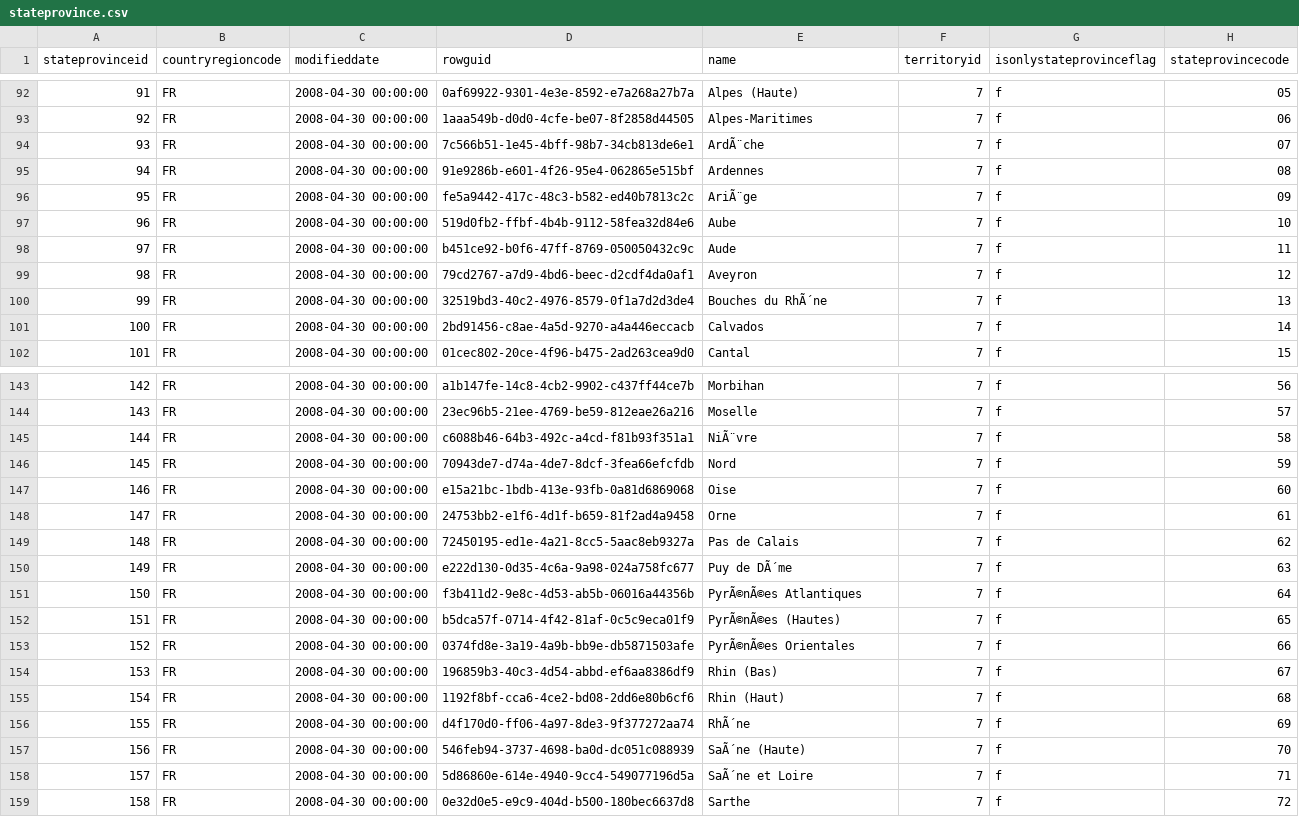
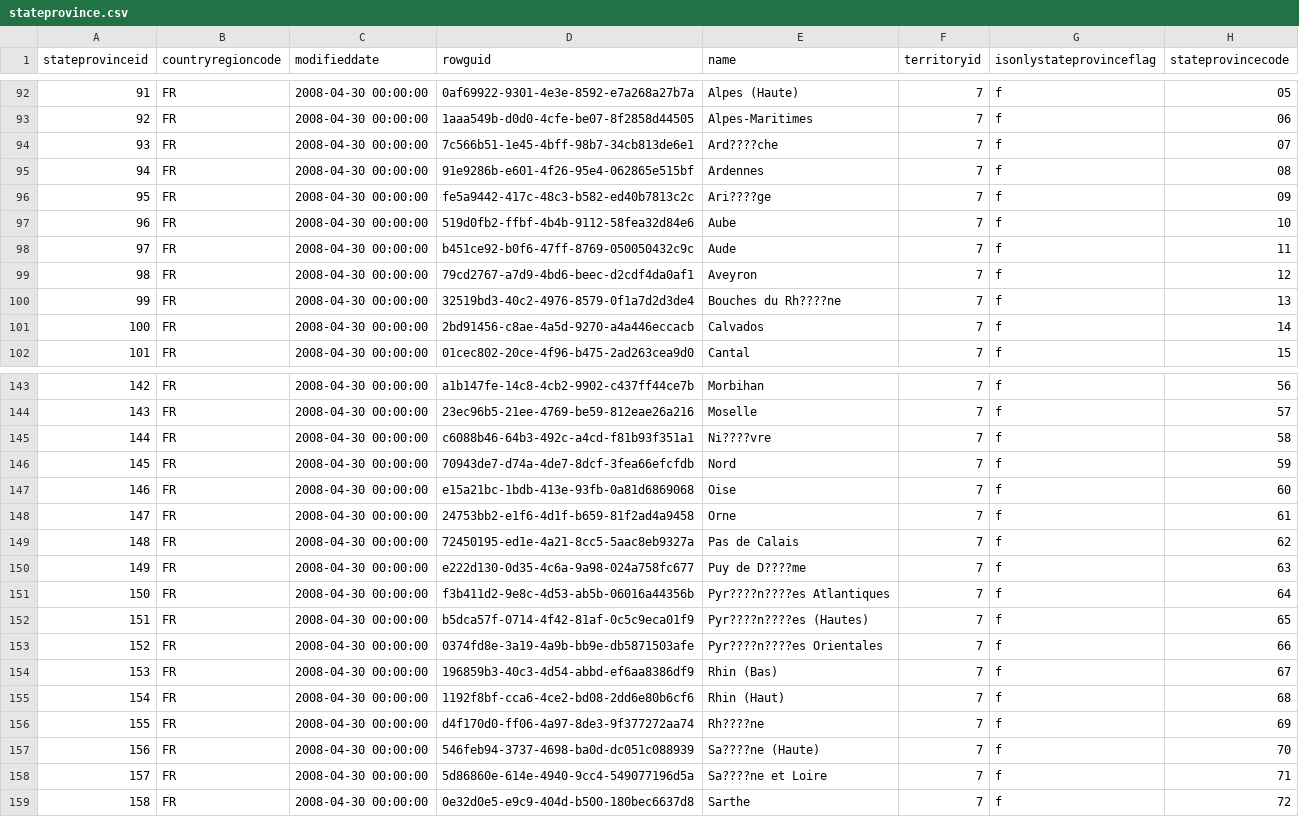
Before and after one commit to natetongwong/dbt-dimensional-modelling, a CSV file: sqlDimention/seeds/person/stateprovince.csv, drawn as a sheet; only a part is shown, gaps mark what is left out; the diff covers the shown part only.

```diff
--- a/sqlDimention/seeds/person/stateprovince.csv
+++ b/sqlDimention/seeds/person/stateprovince.csv
@@ -93,5 +93,5 @@ stateprovinceid,countryregioncode,modifieddate,rowguid,name,territoryid,isonlyst
 92,FR,2008-04-30 00:00:00,1aaa549b-d0d0-4cfe-be07-8f2858d44505,Alpes-Maritimes,7,f,06
-93,FR,2008-04-30 00:00:00,7c566b51-1e45-4bff-98b7-34cb813de6e1,ArdÃ¨che,7,f,07
+93,FR,2008-04-30 00:00:00,7c566b51-1e45-4bff-98b7-34cb813de6e1,Ard????che,7,f,07
 94,FR,2008-04-30 00:00:00,91e9286b-e601-4f26-95e4-062865e515bf,Ardennes,7,f,08
-95,FR,2008-04-30 00:00:00,fe5a9442-417c-48c3-b582-ed40b7813c2c,AriÃ¨ge,7,f,09
+95,FR,2008-04-30 00:00:00,fe5a9442-417c-48c3-b582-ed40b7813c2c,Ari????ge,7,f,09
 96,FR,2008-04-30 00:00:00,519d0fb2-ffbf-4b4b-9112-58fea32d84e6,Aube,7,f,10
@@ -99,3 +99,3 @@ stateprovinceid,countryregioncode,modifieddate,rowguid,name,territoryid,isonlyst
 98,FR,2008-04-30 00:00:00,79cd2767-a7d9-4bd6-beec-d2cdf4da0af1,Aveyron,7,f,12
-99,FR,2008-04-30 00:00:00,32519bd3-40c2-4976-8579-0f1a7d2d3de4,Bouches du RhÃ´ne,7,f,13
+99,FR,2008-04-30 00:00:00,32519bd3-40c2-4976-8579-0f1a7d2d3de4,Bouches du Rh????ne,7,f,13
 100,FR,2008-04-30 00:00:00,2bd91456-c8ae-4a5d-9270-a4a446eccacb,Calvados,7,f,14
@@ -144,3 +144,3 @@ stateprovinceid,countryregioncode,modifieddate,rowguid,name,territoryid,isonlyst
 143,FR,2008-04-30 00:00:00,23ec96b5-21ee-4769-be59-812eae26a216,Moselle,7,f,57
-144,FR,2008-04-30 00:00:00,c6088b46-64b3-492c-a4cd-f81b93f351a1,NiÃ¨vre,7,f,58
+144,FR,2008-04-30 00:00:00,c6088b46-64b3-492c-a4cd-f81b93f351a1,Ni????vre,7,f,58
 145,FR,2008-04-30 00:00:00,70943de7-d74a-4de7-8dcf-3fea66efcfdb,Nord,7,f,59
@@ -149,11 +149,11 @@ stateprovinceid,countryregioncode,modifieddate,rowguid,name,territoryid,isonlyst
 148,FR,2008-04-30 00:00:00,72450195-ed1e-4a21-8cc5-5aac8eb9327a,Pas de Calais,7,f,62
-149,FR,2008-04-30 00:00:00,e222d130-0d35-4c6a-9a98-024a758fc677,Puy de DÃ´me,7,f,63
-150,FR,2008-04-30 00:00:00,f3b411d2-9e8c-4d53-ab5b-06016a44356b,PyrÃ©nÃ©es Atlantiques,7,f,64
-151,FR,2008-04-30 00:00:00,b5dca57f-0714-4f42-81af-0c5c9eca01f9,PyrÃ©nÃ©es (Hautes),7,f,65
-152,FR,2008-04-30 00:00:00,0374fd8e-3a19-4a9b-bb9e-db5871503afe,PyrÃ©nÃ©es Orientales,7,f,66
+149,FR,2008-04-30 00:00:00,e222d130-0d35-4c6a-9a98-024a758fc677,Puy de D????me,7,f,63
+150,FR,2008-04-30 00:00:00,f3b411d2-9e8c-4d53-ab5b-06016a44356b,Pyr????n????es Atlantiques,7,f,64
+151,FR,2008-04-30 00:00:00,b5dca57f-0714-4f42-81af-0c5c9eca01f9,Pyr????n????es (Hautes),7,f,65
+152,FR,2008-04-30 00:00:00,0374fd8e-3a19-4a9b-bb9e-db5871503afe,Pyr????n????es Orientales,7,f,66
 153,FR,2008-04-30 00:00:00,196859b3-40c3-4d54-abbd-ef6aa8386df9,Rhin (Bas),7,f,67
 154,FR,2008-04-30 00:00:00,1192f8bf-cca6-4ce2-bd08-2dd6e80b6cf6,Rhin (Haut),7,f,68
-155,FR,2008-04-30 00:00:00,d4f170d0-ff06-4a97-8de3-9f377272aa74,RhÃ´ne,7,f,69
-156,FR,2008-04-30 00:00:00,546feb94-3737-4698-ba0d-dc051c088939,SaÃ´ne (Haute),7,f,70
-157,FR,2008-04-30 00:00:00,5d86860e-614e-4940-9cc4-549077196d5a,SaÃ´ne et Loire,7,f,71
+155,FR,2008-04-30 00:00:00,d4f170d0-ff06-4a97-8de3-9f377272aa74,Rh????ne,7,f,69
+156,FR,2008-04-30 00:00:00,546feb94-3737-4698-ba0d-dc051c088939,Sa????ne (Haute),7,f,70
+157,FR,2008-04-30 00:00:00,5d86860e-614e-4940-9cc4-549077196d5a,Sa????ne et Loire,7,f,71
 158,FR,2008-04-30 00:00:00,0e32d0e5-e9c9-404d-b500-180bec6637d8,Sarthe,7,f,72
```
Also changed, not shown: 10 edited cells elsewhere in this file, sqlDimention/seeds/person/address.csv, sqlDimention/seeds/person/countryregion.csv, 20 other files.
